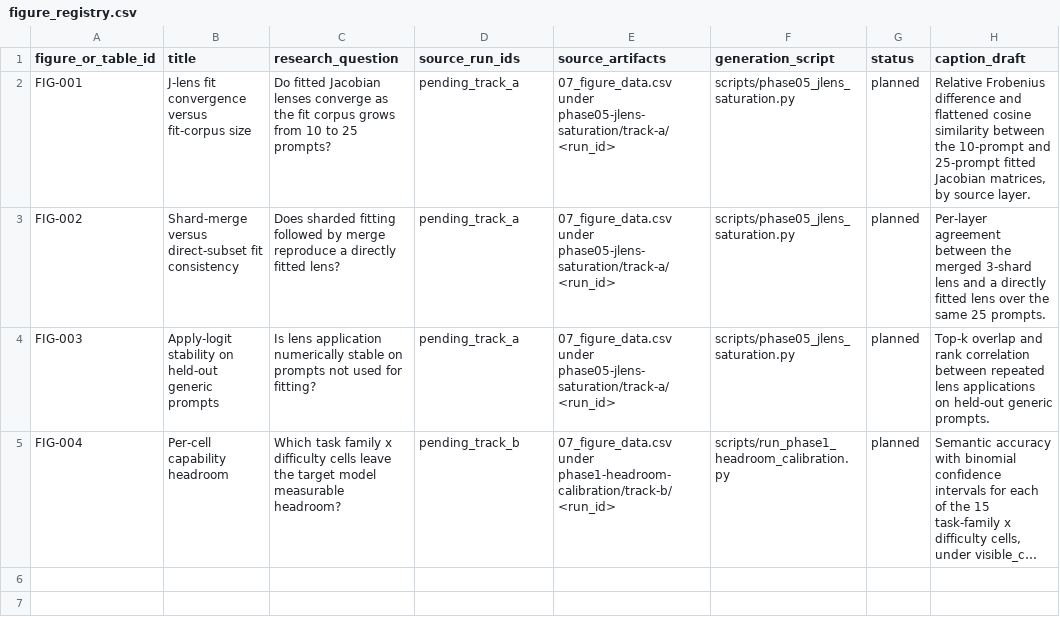
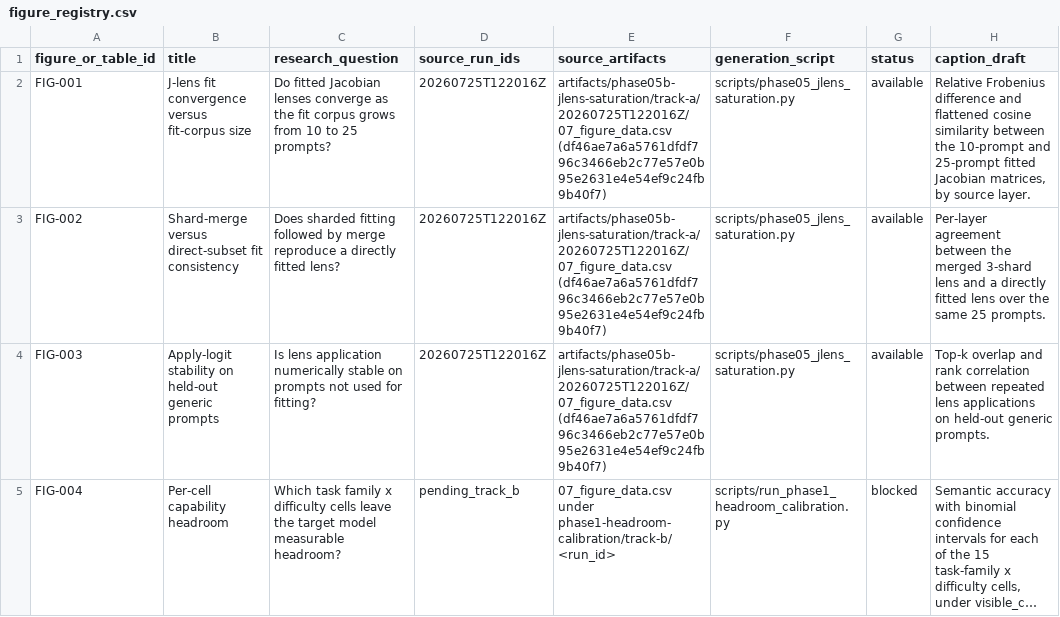
Before and after one commit to Alanjiao1988/J-space-observation, a CSV file: paper/figure_registry.csv, drawn as a sheet; only a part is shown; long unchanged cells end in …; the diff names each change by its address in the sheet, - before the commit and + after, or states it on an @@ line.

```diff
--- a/paper/figure_registry.csv
+++ b/paper/figure_registry.csv
-D2:D4 (source_run_ids): pending_track_a
+D2:D4 (source_run_ids): 20260725T122016Z
-E2:E4 (source_artifacts): 07_figure_data.csv under phase05-jlens-saturation/track-a/<run_id>
+E2:E4 (source_artifacts): artifacts/phase05b-jlens-saturation/track-a/20260725T122016Z/07_figure_data.csv (df46ae7a6a5761dfdf796c3466eb2c77e57e0b95e2631e4e54ef9c24fb9b40f7)
-G2:G4 (status): planned
+G2:G4 (status): available
-G5 (status): planned
+G5 (status): blocked
```
Also changed, not shown: paper/artifact_index.csv, paper/evidence_ledger.csv, 19 other files.
